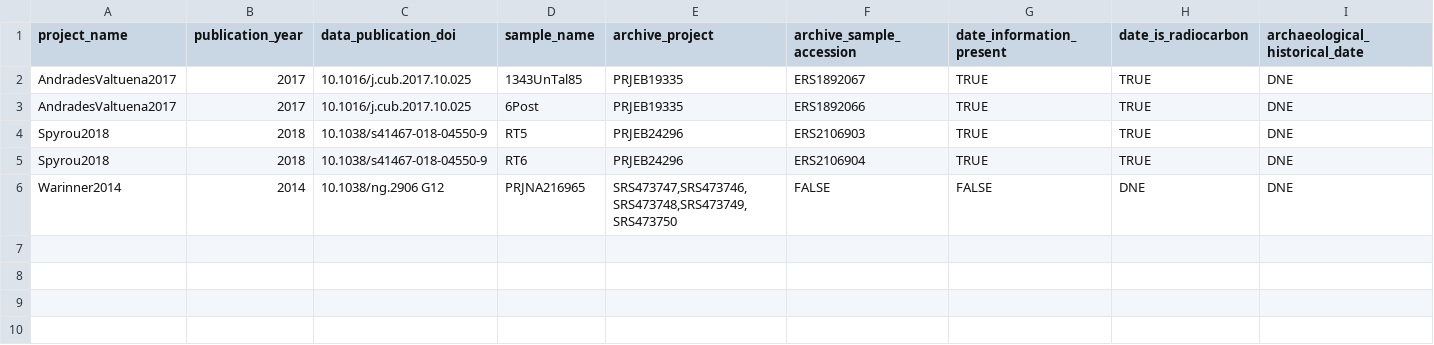
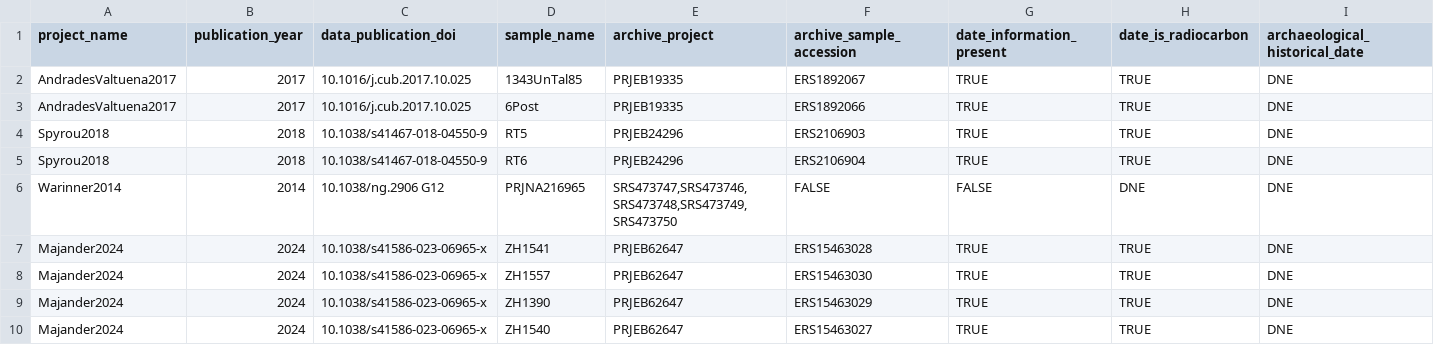
Before and after one commit to SPAAM-community/AncientMetagenomeDir, a TSV file: ancientsinglegenome-hostassociated/dates/ancientsinglegenome-hostassociated_dates.tsv, drawn as a sheet; only a part is shown; rows hold the shown columns only; the diff names each change by its address in the sheet, - before the commit and + after, or states it on an @@ line.

Commit message:
Add Majander2024 C14

```diff
--- a/ancientsinglegenome-hostassociated/dates/ancientsinglegenome-hostassociated_dates.tsv
+++ b/ancientsinglegenome-hostassociated/dates/ancientsinglegenome-hostassociated_dates.tsv
+row 7: Majander2024 | 2024 | 10.1038/s41586-023-06965-x | ZH1541 | PRJEB62647 | ERS15463028 | TRUE | TRUE | DNE
+row 8: Majander2024 | 2024 | 10.1038/s41586-023-06965-x | ZH1557 | PRJEB62647 | ERS15463030 | TRUE | TRUE | DNE
+row 9: Majander2024 | 2024 | 10.1038/s41586-023-06965-x | ZH1390 | PRJEB62647 | ERS15463029 | TRUE | TRUE | DNE
+row 10: Majander2024 | 2024 | 10.1038/s41586-023-06965-x | ZH1540 | PRJEB62647 | ERS15463027 | TRUE | TRUE | DNE
```
